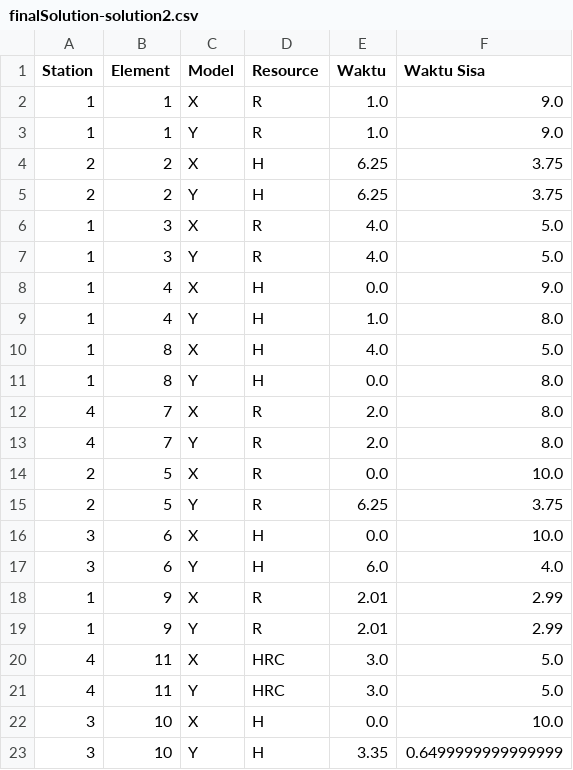
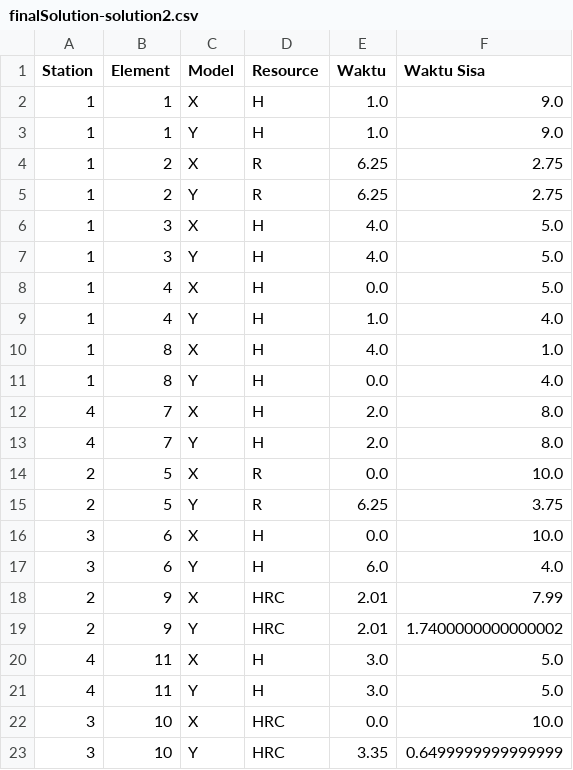
Before and after one commit to TheOne28/Simulated_Annealing, a CSV file: data/output/finalSolution-solution2.csv, drawn as a sheet.

```diff
--- a/data/output/finalSolution-solution2.csv
+++ b/data/output/finalSolution-solution2.csv
@@ -1,14 +1,14 @@
 Station,Element,Model,Resource,Waktu,Waktu Sisa
-1,1,X,R,1.0,9.0
-1,1,Y,R,1.0,9.0
-2,2,X,H,6.25,3.75
-2,2,Y,H,6.25,3.75
-1,3,X,R,4.0,5.0
-1,3,Y,R,4.0,5.0
-1,4,X,H,0.0,9.0
-1,4,Y,H,1.0,8.0
-1,8,X,H,4.0,5.0
-1,8,Y,H,0.0,8.0
-4,7,X,R,2.0,8.0
-4,7,Y,R,2.0,8.0
+1,1,X,H,1.0,9.0
+1,1,Y,H,1.0,9.0
+1,2,X,R,6.25,2.75
+1,2,Y,R,6.25,2.75
+1,3,X,H,4.0,5.0
+1,3,Y,H,4.0,5.0
+1,4,X,H,0.0,5.0
+1,4,Y,H,1.0,4.0
+1,8,X,H,4.0,1.0
+1,8,Y,H,0.0,4.0
+4,7,X,H,2.0,8.0
+4,7,Y,H,2.0,8.0
 2,5,X,R,0.0,10.0
@@ -17,7 +17,7 @@ Station,Element,Model,Resource,Waktu,Waktu Sisa
 3,6,Y,H,6.0,4.0
-1,9,X,R,2.01,2.99
-1,9,Y,R,2.01,2.99
-4,11,X,HRC,3.0,5.0
-4,11,Y,HRC,3.0,5.0
-3,10,X,H,0.0,10.0
-3,10,Y,H,3.35,0.6499999999999999
+2,9,X,HRC,2.01,7.99
+2,9,Y,HRC,2.01,1.7400000000000002
+4,11,X,H,3.0,5.0
+4,11,Y,H,3.0,5.0
+3,10,X,HRC,0.0,10.0
+3,10,Y,HRC,3.35,0.6499999999999999
```
Also changed, not shown: 4 other files.
